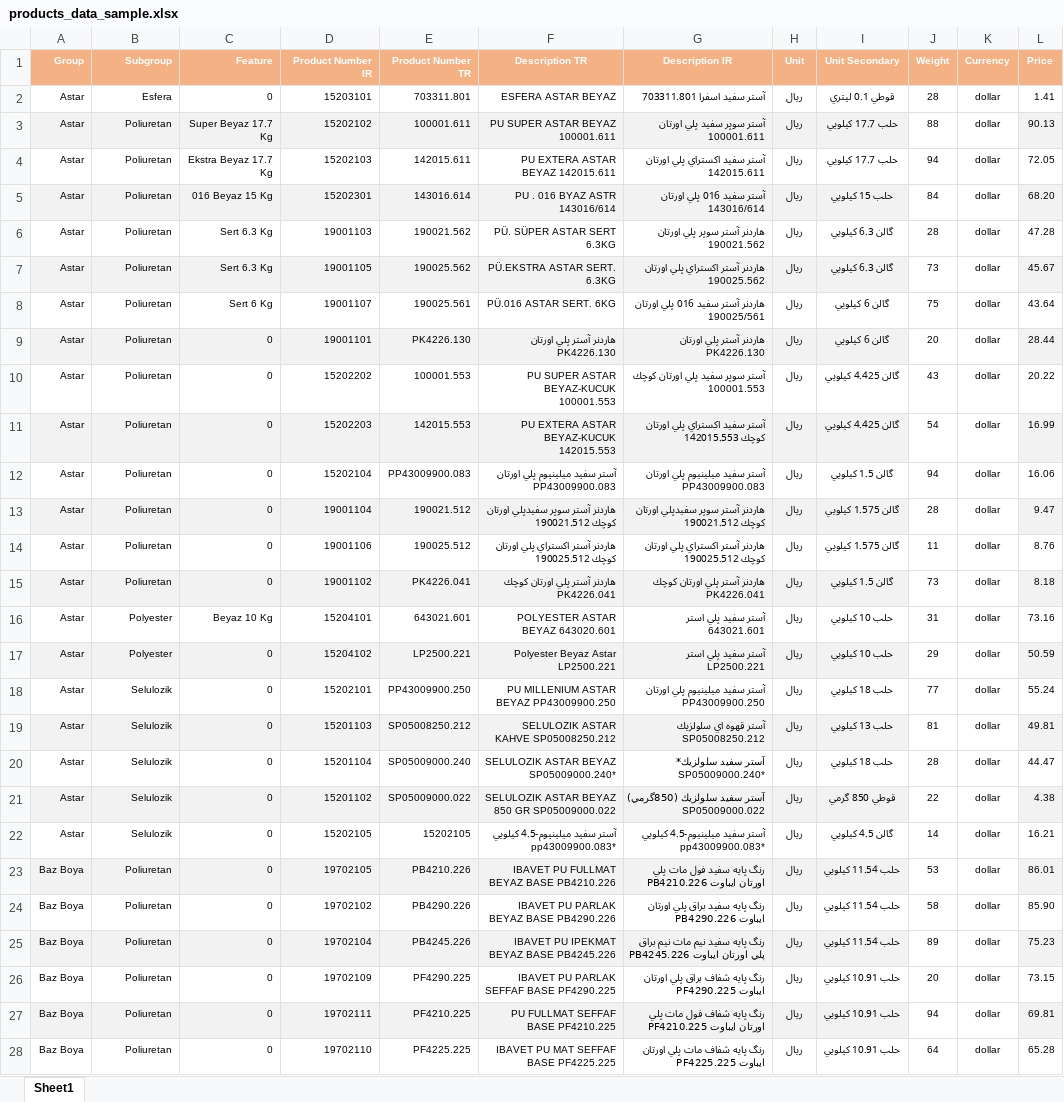
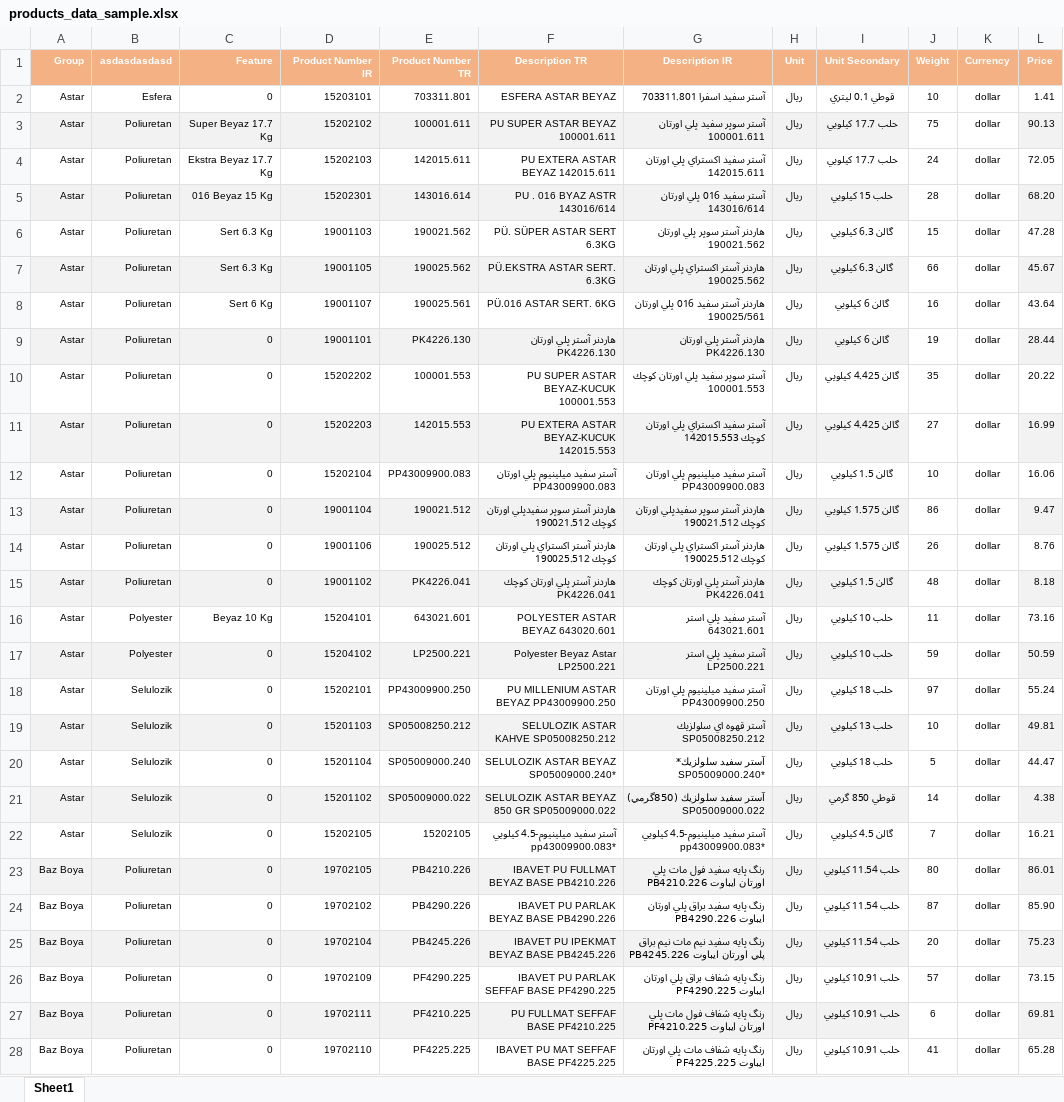
Before and after one commit to kozomer/stockfish_last, an Excel workbook: stockfish_last/products_data_sample.xlsx, sheet Sheet1, drawn as a sheet; only a part is shown; values as stored, in another font and other column widths than the file's, no borders; the diff covers the shown part only; the diff names each change by its address in the sheet, - before the commit and + after, or states it on an @@ line.

```diff
--- a/stockfish_last/products_data_sample.xlsx (sheet Sheet1)
+++ b/stockfish_last/products_data_sample.xlsx (sheet Sheet1)
-B1: Subgroup
+B1: asdasdasdasd
-J2 (Weight): 28
+J2 (Weight): 10
-J3 (Weight): 88
+J3 (Weight): 75
-J4 (Weight): 94
+J4 (Weight): 24
-J5 (Weight): 84
+J5 (Weight): 28
-J6 (Weight): 28
+J6 (Weight): 15
-J7 (Weight): 73
+J7 (Weight): 66
-J8 (Weight): 75
+J8 (Weight): 16
-J9 (Weight): 20
+J9 (Weight): 19
-J10 (Weight): 43
+J10 (Weight): 35
-J11 (Weight): 54
+J11 (Weight): 27
-J12 (Weight): 94
+J12 (Weight): 10
-J13 (Weight): 28
+J13 (Weight): 86
-J14 (Weight): 11
+J14 (Weight): 26
-J15 (Weight): 73
+J15 (Weight): 48
-J16 (Weight): 31
+J16 (Weight): 11
-J17 (Weight): 29
+J17 (Weight): 59
-J18 (Weight): 77
+J18 (Weight): 97
-J19 (Weight): 81
+J19 (Weight): 10
-J20 (Weight): 28
+J20 (Weight): 5
-J21 (Weight): 22
+J21 (Weight): 14
-J22 (Weight): 14
+J22 (Weight): 7
-J23 (Weight): 53
+J23 (Weight): 80
-J24 (Weight): 58
+J24 (Weight): 87
-J25 (Weight): 89
+J25 (Weight): 20
-J26 (Weight): 20
+J26 (Weight): 57
-J27 (Weight): 94
+J27 (Weight): 6
-J28 (Weight): 64
+J28 (Weight): 41
```
Also changed, not shown: other rows of this sheet, stockfish_last/customers_data_sample.xlsx, stockfish_last/warehouse_data_sample.xlsx, 10 other files.
